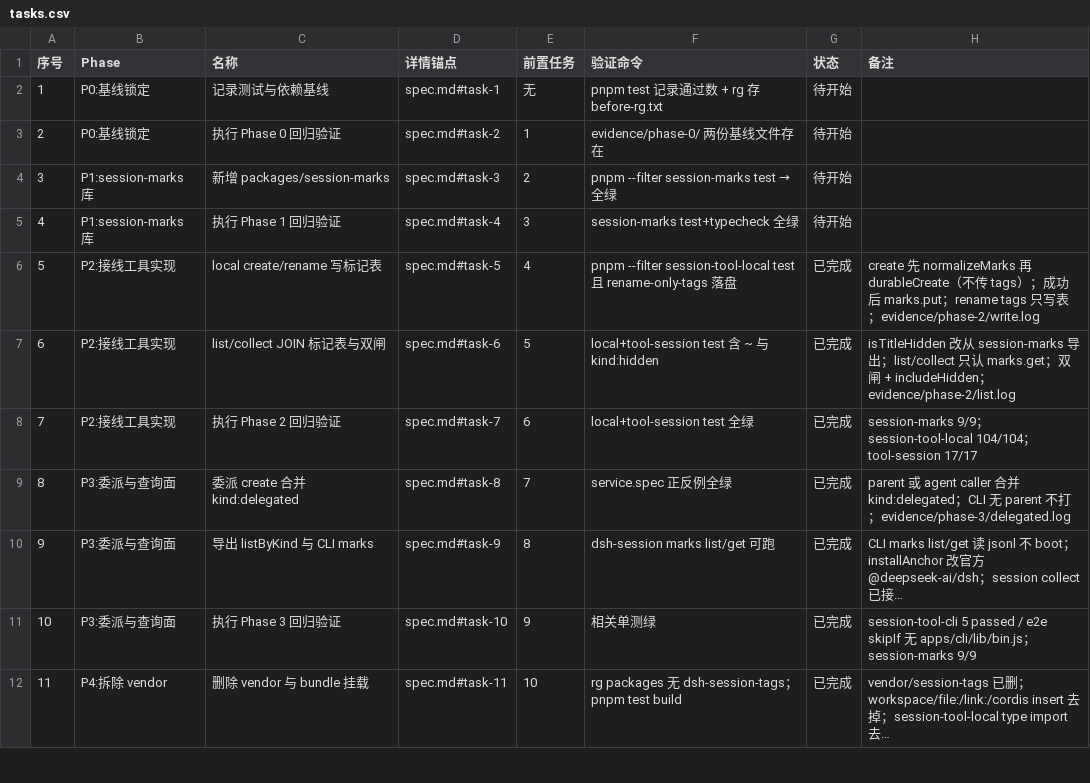
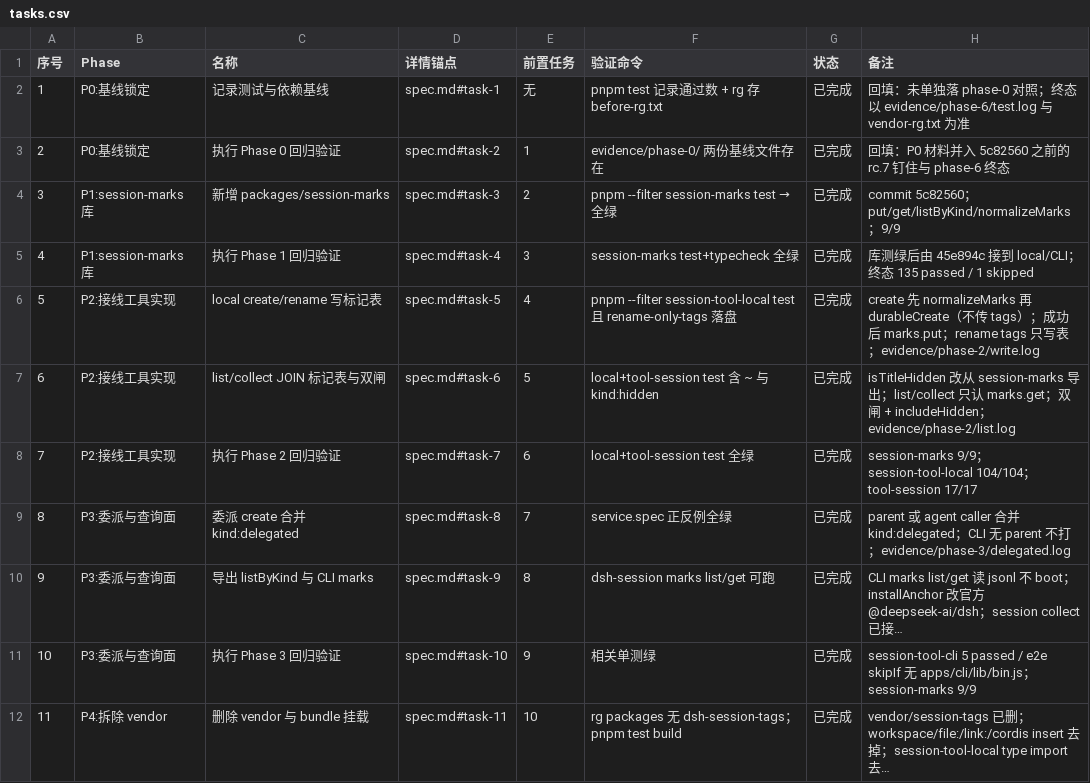
Before and after one commit to Nothing1024/dsh-session-tool, a CSV file: docs/session-marks/tasks.csv, drawn as a sheet; only a part is shown; long unchanged cells end in ….

Commit message:
docs(session-marks): backfill tasks 1-4 as done against the shipped tree
P0/P1 were already in e710368 and 9152133; the board still said 待开始.

```diff
--- a/docs/session-marks/tasks.csv
+++ b/docs/session-marks/tasks.csv
@@ -1,6 +1,6 @@
 序号,Phase,名称,详情锚点,前置任务,验证命令,状态,备注
-1,P0:基线锁定,记录测试与依赖基线,spec.md#task-1,无,pnpm test 记录通过数 + rg 存 before-rg.txt,待开始,
-2,P0:基线锁定,执行 Phase 0 回归验证,spec.md#task-2,1,evidence/phase-0/ 两份基线文件存在,待开始,
-3,P1:session-marks 库,新增 packages/session-marks,spec.md#task-3,2,pnpm --filter session-marks test → 全绿,待开始,
-4,P1:session-marks 库,执行 Phase 1 回归验证,spec.md#task-4,3,session-marks test+typecheck 全绿,待开始,
+1,P0:基线锁定,记录测试与依赖基线,spec.md#task-1,无,pnpm test 记录通过数 + rg 存 before-rg.txt,已完成,回填：未单独落 phase-0 对照；终态以 evidence/phase-6/test.log 与 vendor-rg.txt 为准
+2,P0:基线锁定,执行 Phase 0 回归验证,spec.md#task-2,1,evidence/phase-0/ 两份基线文件存在,已完成,回填：P0 材料并入 5c82560 之前的 rc.7 钉住与 phase-6 终态
+3,P1:session-marks 库,新增 packages/session-marks,spec.md#task-3,2,pnpm --filter session-marks test → 全绿,已完成,commit 5c82560；put/get/listByKind/normalizeMarks；9/9
+4,P1:session-marks 库,执行 Phase 1 回归验证,spec.md#task-4,3,session-marks test+typecheck 全绿,已完成,库测绿后由 45e894c 接到 local/CLI；终态 135 passed / 1 skipped
 5,P2:接线工具实现,local create/rename 写标记表,spec.md#task-5,4,pnpm --filter session-tool-local test 且 rename-only-tags 落盘,已完成,create 先 normalizeMarks 再 durableCreate（不传 tags）；成功后 marks.put；rename tags 只写表；evidence/phase-2/write.log
```
